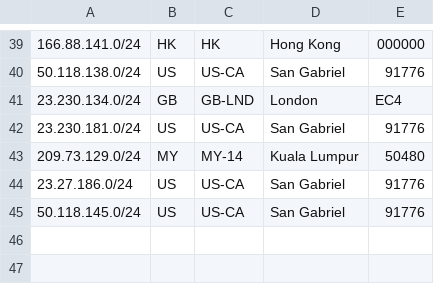
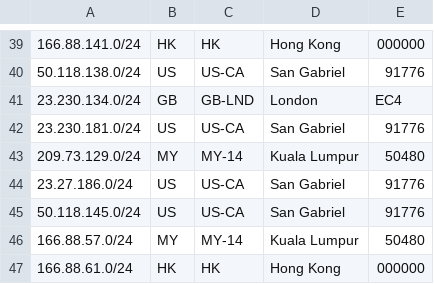
Before and after one commit to evoxt/geofeed, a CSV file: geofeed.csv, drawn as a sheet; only a part is shown, gaps mark what is left out; the diff names each change by its address in the sheet, - before the commit and + after, or states it on an @@ line.

Commit message:
Update geofeed.csv

```diff
--- a/geofeed.csv
+++ b/geofeed.csv
+row 46: 166.88.57.0/24 | MY | MY-14 | Kuala Lumpur | 50480
+row 47: 166.88.61.0/24 | HK | HK | Hong Kong | 000000
```
